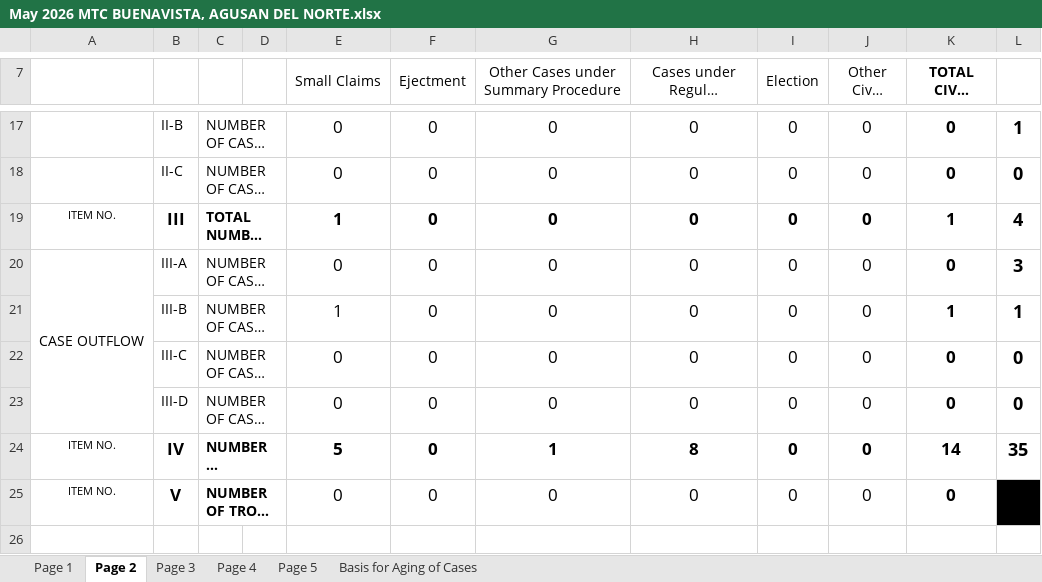
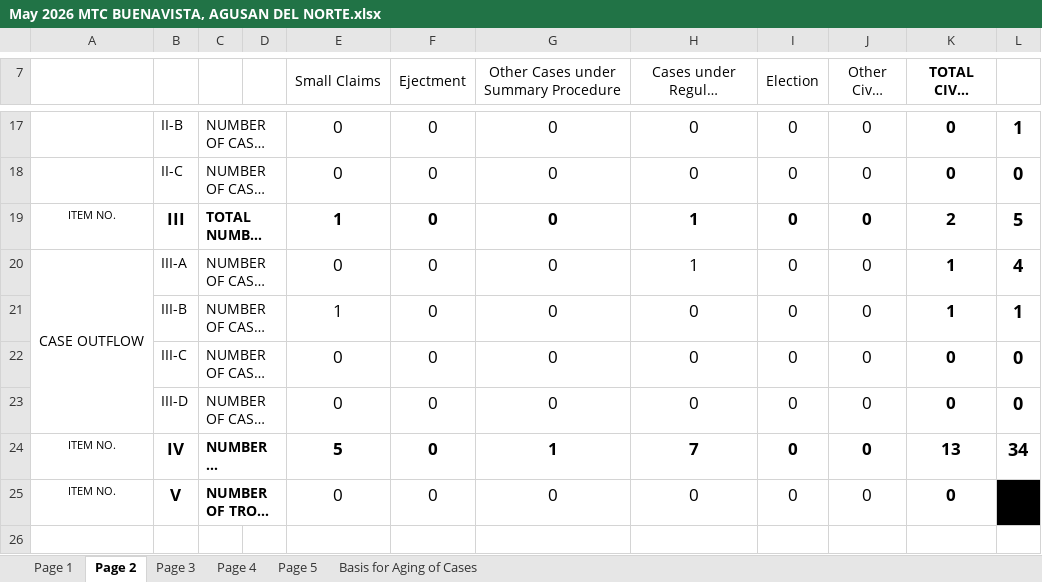
Before and after one commit to royalguard14/mtc, an Excel workbook: app/static/storage/May 2026 MTC BUENAVISTA, AGUSAN DEL NORTE.xlsx, sheet Page 2, drawn as a sheet; only a part is shown, gaps mark what is left out; long unchanged cells end in …; values as stored, in another font and other column widths than the file's, no borders; the diff names each change by its address in the sheet, - before the commit and + after, or states it on an @@ line.

```diff
--- a/app/static/storage/May 2026 MTC BUENAVISTA, AGUSAN DEL NORTE.xlsx (sheet Page 2)
+++ b/app/static/storage/May 2026 MTC BUENAVISTA, AGUSAN DEL NORTE.xlsx (sheet Page 2)
-H19:H20 (Cases under Regular Procedure): 0
+H19:H20 (Cases under Regular Procedure): 1
-K19 (TOTAL CIVIL CASES1): 1
+K19 (TOTAL CIVIL CASES1): 2
-L19: 4
+L19: 5
-K20 (TOTAL CIVIL CASES1): 0
+K20 (TOTAL CIVIL CASES1): 1
-L20: 3
+L20: 4
-H24 (Cases under Regular Procedure): 8
+H24 (Cases under Regular Procedure): 7
-K24 (TOTAL CIVIL CASES1): 14
+K24 (TOTAL CIVIL CASES1): 13
-L24: 35
+L24: 34
```
Also changed, not shown: sheet Page 3, sheet Page 4, sheet Page 1.
